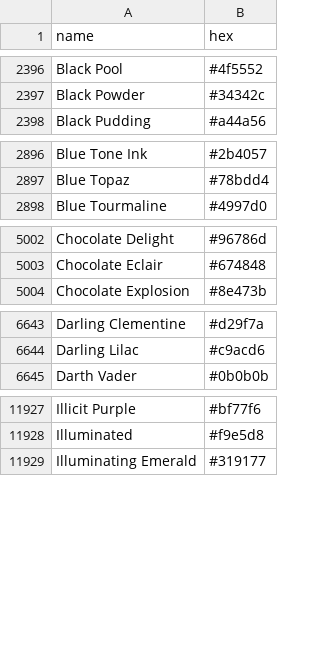
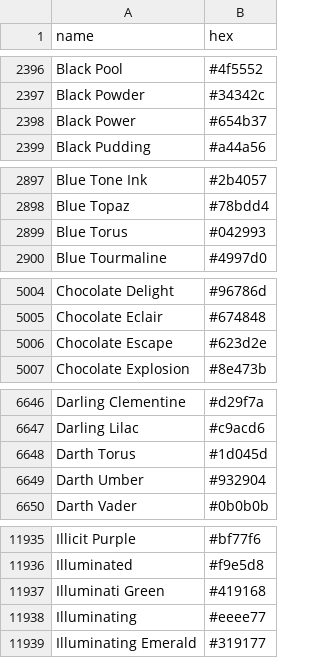
Before and after one commit to meodai/color-names, a CSV file: dist/colornames.csv, drawn as a sheet; only a part is shown, gaps mark what is left out; the diff covers the shown part only; the diff names each change by its address in the sheet, - before the commit and + after, or states it on an @@ line.

```diff
--- a/dist/colornames.csv
+++ b/dist/colornames.csv
+row 2398: Black Power | #654b37
+row 2899: Blue Torus | #042993
+row 5006: Chocolate Escape | #623d2e
+row 6648: Darth Torus | #1d045d
+row 6649: Darth Umber | #932904
+row 11937: Illuminati Green | #419168
+row 11938: Illuminating | #eeee77
```
Also changed, not shown: 4 added rows elsewhere in this file, dist/colornames.bestof.csv, src/colornames.csv, 20 other files.
